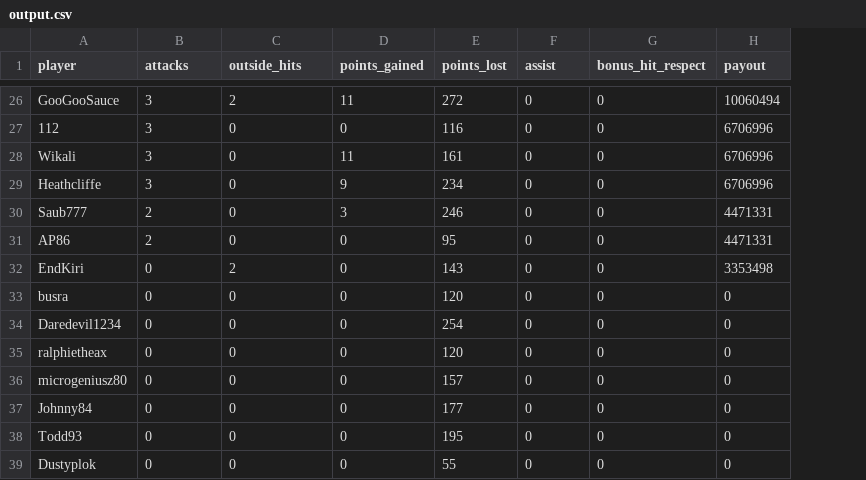
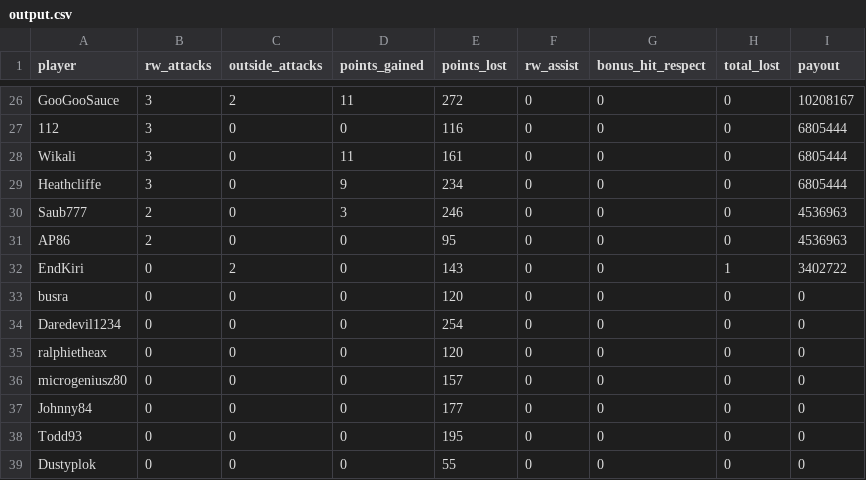
Before and after one commit to sujalmandal/torn-rw-payout, a CSV file: output.csv, drawn as a sheet; only a part is shown, gaps mark what is left out; addresses are those after the commit; the diff covers the shown part only; the diff names each change by its address in the sheet, - before the commit and + after, or states it on an @@ line.

```diff
--- a/output.csv
+++ b/output.csv
+column H (total_lost), rows 26-39: 0 | 0 | 0 | 0 | 0 | 0 | 1 | 0 | 0 | 0 | 0 | 0 | 0 | 0
-B1: attacks
+B1: rw_attacks
-C1: outside_hits
+C1: outside_attacks
-F1: assist
+F1: rw_assist
-I26 (payout): 10060494
+I26 (payout): 10208167
-I27:I29 (payout): 6706996
+I27:I29 (payout): 6805444
-I30:I31 (payout): 4471331
+I30:I31 (payout): 4536963
-I32 (payout): 3353498
+I32 (payout): 3402722
```
Also changed, not shown: 2 added rows, 2 removed rows and 28 edited cells elsewhere in this file, output_formatted.csv, 2 other files.
